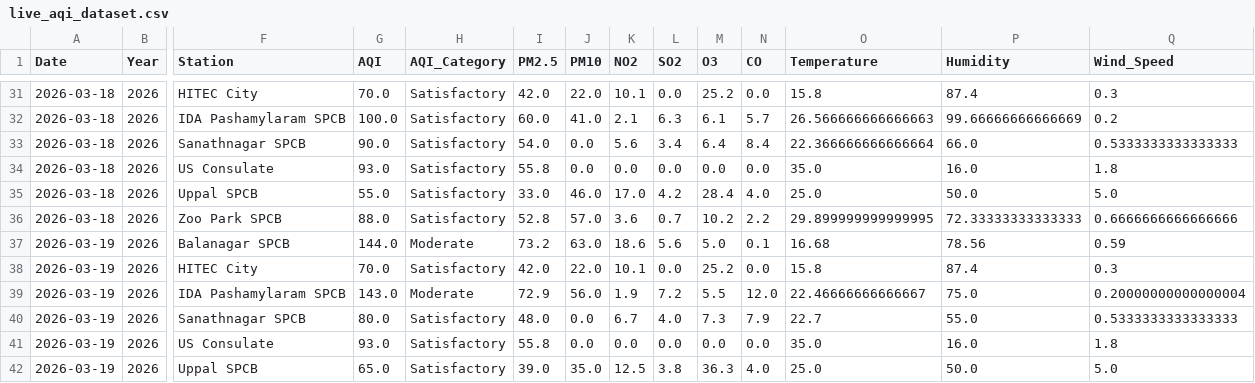
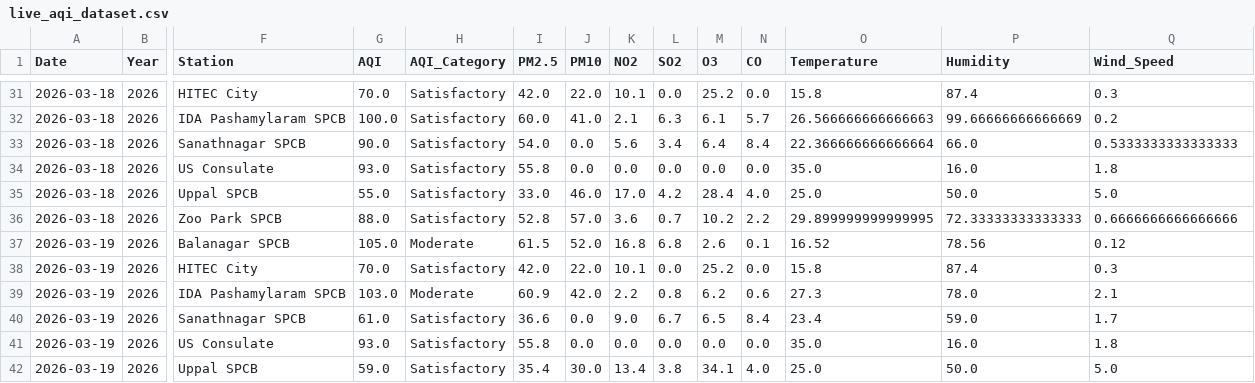
Before and after one commit to Rohan0639/aqi-prediction-ml, a CSV file: data/live_aqi_dataset.csv, drawn as a sheet; only a part is shown, gaps mark what is left out; the diff covers the shown part only; the diff names each change by its address in the sheet, - before the commit and + after, or states it on an @@ line.

```diff
--- a/data/live_aqi_dataset.csv
+++ b/data/live_aqi_dataset.csv
-G37 (AQI): 144.0
+G37 (AQI): 105.0
-I37 (PM2.5): 73.2
+I37 (PM2.5): 61.5
-J37 (PM10): 63.0
+J37 (PM10): 52.0
-K37 (NO2): 18.6
+K37 (NO2): 16.8
-L37 (SO2): 5.6
+L37 (SO2): 6.8
-M37 (O3): 5.0
+M37 (O3): 2.6
-O37 (Temperature): 16.68
+O37 (Temperature): 16.52
-Q37 (Wind_Speed): 0.59
+Q37 (Wind_Speed): 0.12
-G39 (AQI): 143.0
+G39 (AQI): 103.0
-I39 (PM2.5): 72.9
+I39 (PM2.5): 60.9
-J39 (PM10): 56.0
+J39 (PM10): 42.0
-K39 (NO2): 1.9
+K39 (NO2): 2.2
-L39 (SO2): 7.2
+L39 (SO2): 0.8
-M39 (O3): 5.5
+M39 (O3): 6.2
-N39 (CO): 12.0
+N39 (CO): 0.6
-O39 (Temperature): 22.46666666666667
+O39 (Temperature): 27.3
-P39 (Humidity): 75.0
+P39 (Humidity): 78.0
-Q39 (Wind_Speed): 0.20000000000000004
+Q39 (Wind_Speed): 2.1
-G40 (AQI): 80.0
+G40 (AQI): 61.0
-I40 (PM2.5): 48.0
+I40 (PM2.5): 36.6
-K40 (NO2): 6.7
+K40 (NO2): 9.0
-L40 (SO2): 4.0
+L40 (SO2): 6.7
-M40 (O3): 7.3
+M40 (O3): 6.5
-N40 (CO): 7.9
+N40 (CO): 8.4
-O40 (Temperature): 22.7
+O40 (Temperature): 23.4
-P40 (Humidity): 55.0
+P40 (Humidity): 59.0
-Q40 (Wind_Speed): 0.5333333333333333
+Q40 (Wind_Speed): 1.7
-G42 (AQI): 65.0
+G42 (AQI): 59.0
-I42 (PM2.5): 39.0
+I42 (PM2.5): 35.4
-J42 (PM10): 35.0
+J42 (PM10): 30.0
-K42 (NO2): 12.5
+K42 (NO2): 13.4
-M42 (O3): 36.3
+M42 (O3): 34.1
```
Also changed, not shown: 11 edited cells elsewhere in this file.
